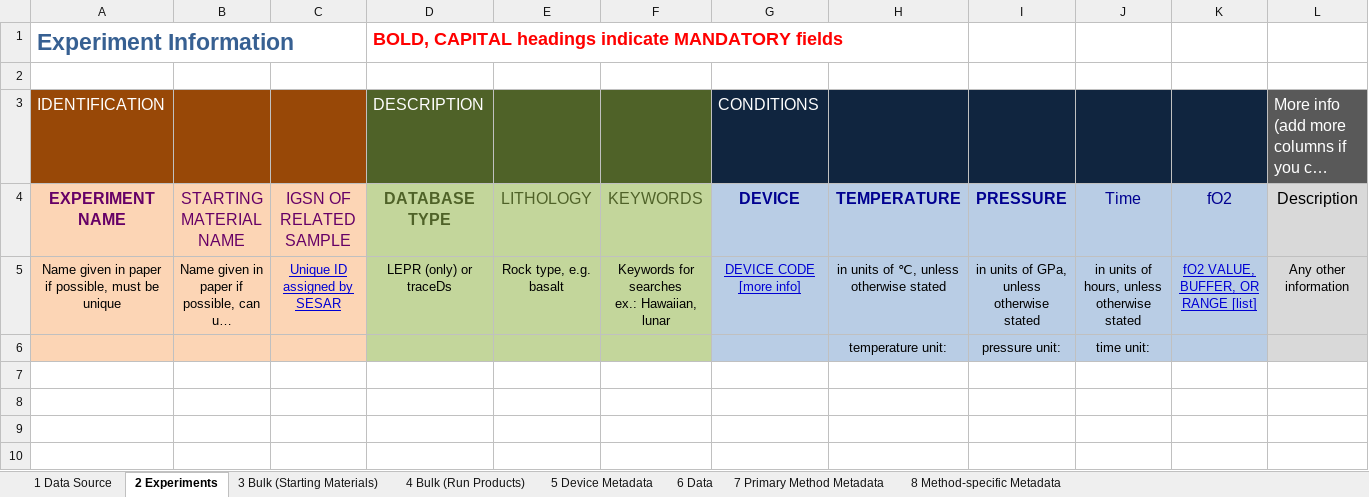
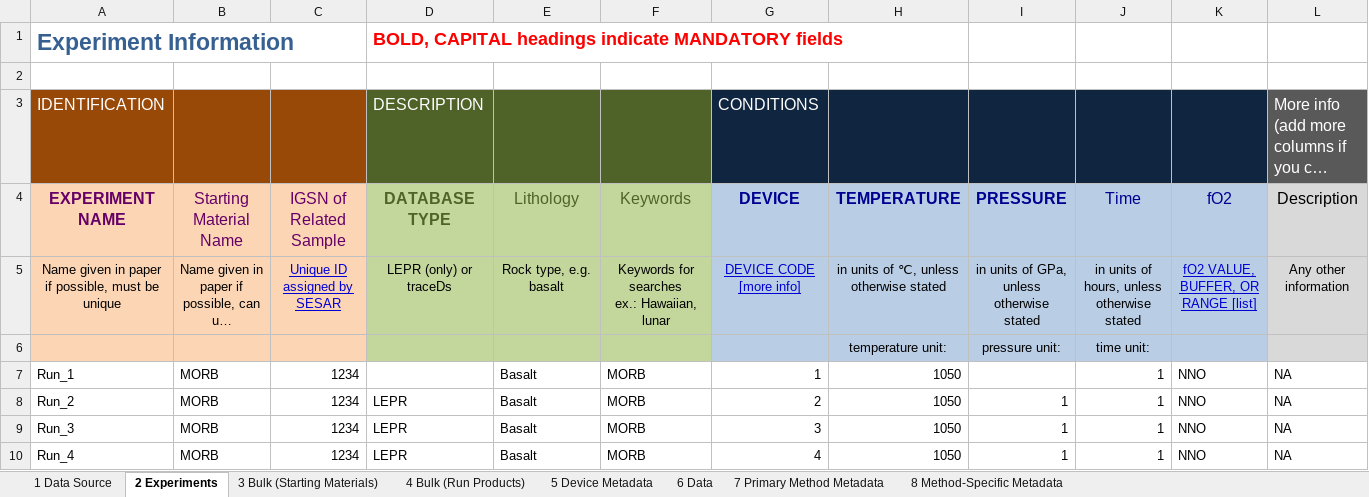
Before and after one commit to earthchem/PyLEPR, an Excel workbook: data/upload_validation.xlsx, sheet 2 Experiments, drawn as a sheet; long unchanged cells end in …; values as stored, in another font and other column widths than the file's, no borders; the diff names each change by its address in the sheet, - before the commit and + after, or states it on an @@ line.

Commit message:
Completing cross sheet comparisons, complete validation across

```diff
--- a/data/upload_validation.xlsx (sheet 2 Experiments)
+++ b/data/upload_validation.xlsx (sheet 2 Experiments)
-sheet tab: 8 Method-specific Metadata
+sheet tab: 8 Method-Specific Metadata
-B4: STARTING MATERIAL NAME
+B4: Starting Material Name
-C4: IGSN OF RELATED SAMPLE
+C4: IGSN of Related Sample
-E4: LITHOLOGY
+E4: Lithology
-F4: KEYWORDS
+F4: Keywords
+row 7: Run_1 | MORB | 1234 |  | Basalt | MORB | 1 | 1050 |  | 1 | NNO | NA
+row 8: Run_2 | MORB | 1234 | LEPR | Basalt | MORB | 2 | 1050 | 1 | 1 | NNO | NA
+row 9: Run_3 | MORB | 1234 | LEPR | Basalt | MORB | 3 | 1050 | 1 | 1 | NNO | NA
+row 10: Run_4 | MORB | 1234 | LEPR | Basalt | MORB | 4 | 1050 | 1 | 1 | NNO | NA
```
Also changed, not shown: sheet 6 Data, sheet 3 Bulk (Starting Materials), sheet 5 Device Metadata, sheet 4 Bulk (Run Products), sheet 8 Method-Specific Metadata, sheet 7 Primary Method Metadata, 9 other files.
